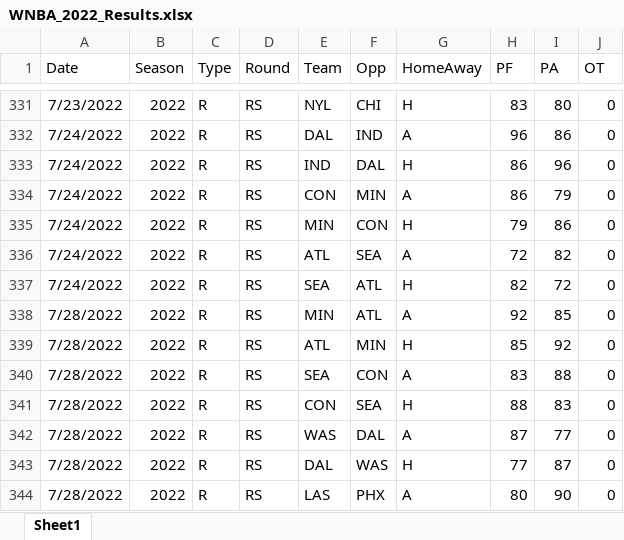
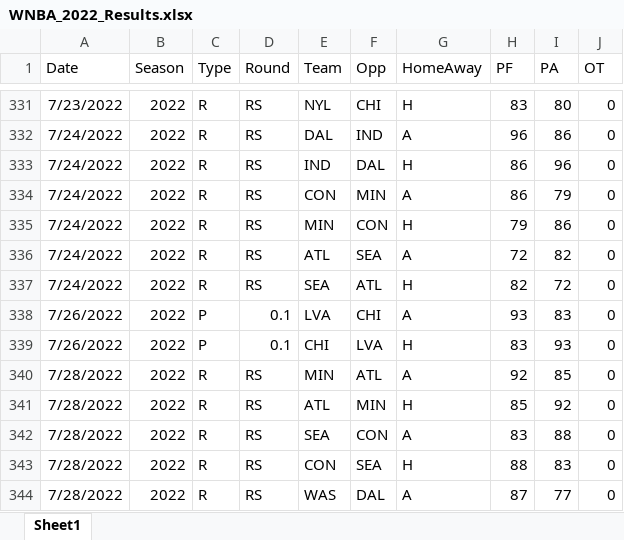
Before and after one commit to thomassutton-afk/TRACERsports, an Excel workbook: DBs/wnba/Results/WNBA_2022_Results.xlsx, sheet Sheet1, drawn as a sheet; only a part is shown, gaps mark what is left out; the shorter side is filled out with more unchanged rows; values as stored, in another font and other column widths than the file's, no borders; table styles not drawn; the diff names each change by its address in the sheet, - before the commit and + after, or states it on an @@ line.

```diff
--- a/DBs/wnba/Results/WNBA_2022_Results.xlsx (sheet Sheet1)
+++ b/DBs/wnba/Results/WNBA_2022_Results.xlsx (sheet Sheet1)
+row 338: 7/26/2022 | 2022 | P | 0.1 | LVA | CHI | A | 93 | 83 | 0
+row 339: 7/26/2022 | 2022 | P | 0.1 | CHI | LVA | H | 83 | 93 | 0
```
Also changed, not shown: DBs/wnba/Results/WNBA_2021_Results.xlsx, DBs/wnba/Results/WNBA_2023_Results.xlsx, 6 other files.
